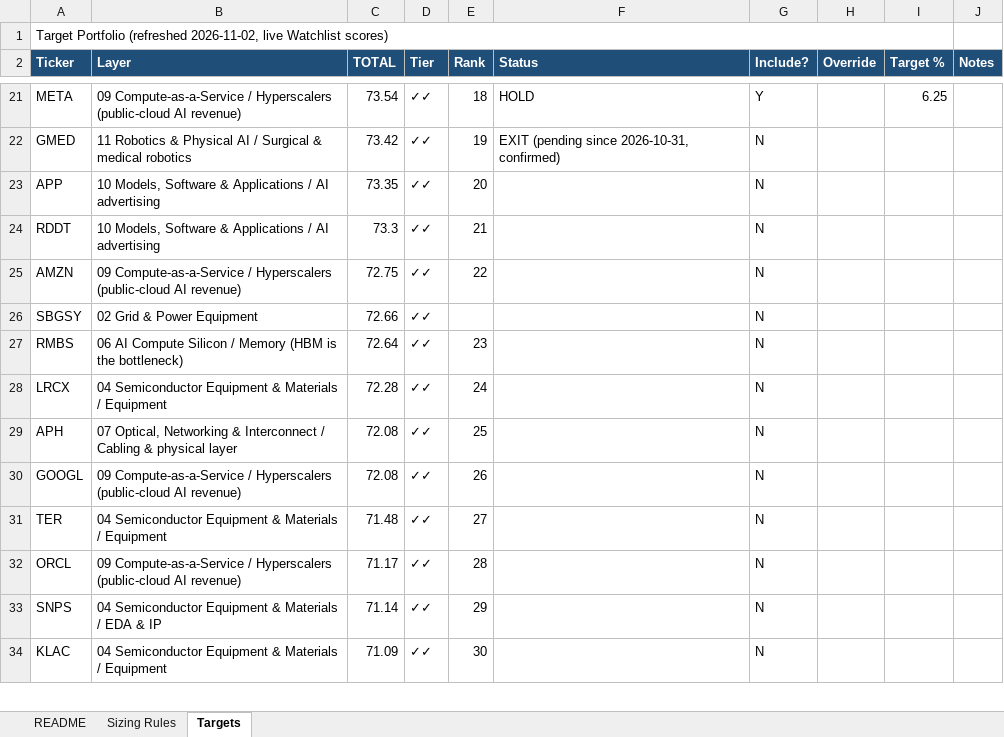
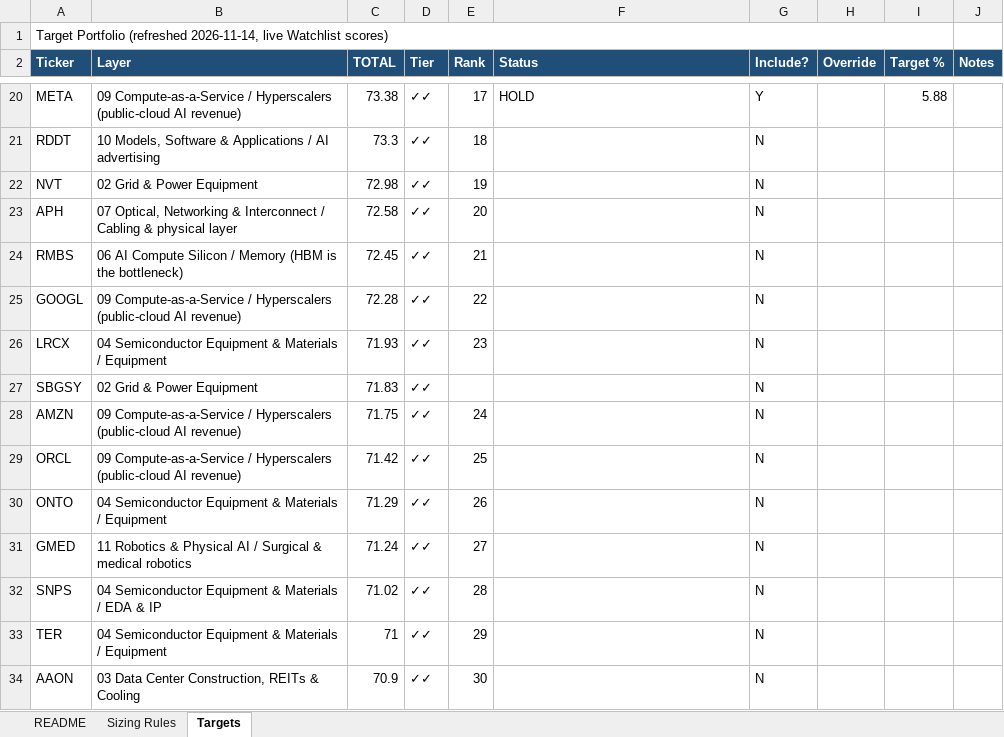
Before and after one commit to dgaraventa5/ai-stocks, an Excel workbook: 00-master/portfolio.xlsx, sheet Targets, drawn as a sheet; only a part is shown, gaps mark what is left out; values as stored, in another font and other column widths than the file's, no borders; removed rows and columns are numbered as before the commit, all else as after; the diff covers the shown part only; the diff names each change by its address in the sheet, - before the commit and + after, or states it on an @@ line.

Commit message:
weekly-scan 2026-11-14: STX enters, FIX to ✓✓, 15 reporters refreshed (#321)

```diff
--- a/00-master/portfolio.xlsx (sheet Targets)
+++ b/00-master/portfolio.xlsx (sheet Targets)
-A1 (Ticker): …Portfolio (refreshed 2026-11-02, live Watchlist…
+A1 (Ticker): …Portfolio (refreshed 2026-11-14, live Watchlist…
-C20 (TOTAL): 73.54
+C20 (TOTAL): 73.38
-E20 (Rank): 18
+E20 (Rank): 17
-I20 (Target %): 6.25
+I20 (Target %): 5.88
-row 22: GMED | 11 Robotics & Physical AI / Surgical & medical robotics | 73.42 | ✓✓ | 19 | EXIT (pending since 2026-10-31, confirmed) | N
-row 23: APP | 10 Models, Software & Applications / AI advertising | 73.35 | ✓✓ | 20 |  | N
-E21 (Rank): 21
+E21 (Rank): 18
-row 25: AMZN | 09 Compute-as-a-Service / Hyperscalers (public-cloud AI revenue) | 72.75 | ✓✓ | 22 |  | N
-A22 (Ticker): SBGSY
+A22 (Ticker): NVT
-C22 (TOTAL): 72.66
+C22 (TOTAL): 72.98
-E22 (Rank): (empty)
+E22 (Rank): 19
-row 27: RMBS | 06 AI Compute Silicon / Memory (HBM is the bottleneck) | 72.64 | ✓✓ | 23 |  | N
-row 28: LRCX | 04 Semiconductor Equipment & Materials / Equipment | 72.28 | ✓✓ | 24 |  | N
-C23 (TOTAL): 72.08
+C23 (TOTAL): 72.58
-E23 (Rank): 25
+E23 (Rank): 20
+row 24: RMBS | 06 AI Compute Silicon / Memory (HBM is the bottleneck) | 72.45 | ✓✓ | 21 |  | N
-C25 (TOTAL): 72.08
+C25 (TOTAL): 72.28
-E25 (Rank): 26
+E25 (Rank): 22
-A26 (Ticker): TER
+A26 (Ticker): LRCX
-C26 (TOTAL): 71.48
+C26 (TOTAL): 71.93
-E26 (Rank): 27
+E26 (Rank): 23
+row 27: SBGSY | 02 Grid & Power Equipment | 71.83 | ✓✓ |  |  | N
+row 28: AMZN | 09 Compute-as-a-Service / Hyperscalers (public-cloud AI revenue) | 71.75 | ✓✓ | 24 |  | N
-C29 (TOTAL): 71.17
+C29 (TOTAL): 71.42
-E29 (Rank): 28
+E29 (Rank): 25
+row 30: ONTO | 04 Semiconductor Equipment & Materials / Equipment | 71.29 | ✓✓ | 26 |  | N
+row 31: GMED | 11 Robotics & Physical AI / Surgical & medical robotics | 71.24 | ✓✓ | 27 |  | N
-C32 (TOTAL): 71.14
+C32 (TOTAL): 71.02
-E32 (Rank): 29
+E32 (Rank): 28
+row 33: TER | 04 Semiconductor Equipment & Materials / Equipment | 71 | ✓✓ | 29 |  | N
-A34 (Ticker): KLAC
+A34 (Ticker): AAON
-B34 (Layer): 04 Semiconductor Equipment & Materials / Equipment
+B34 (Layer): 03 Data Center Construction, REITs & Cooling
-C34 (TOTAL): 71.09
+C34 (TOTAL): 70.9
```
Also changed, not shown: 73 added rows, 76 removed rows and 129 edited cells elsewhere in this sheet, sheet README, 00-master/ai_supply_chain_scoring.xlsx, 27 other files.
